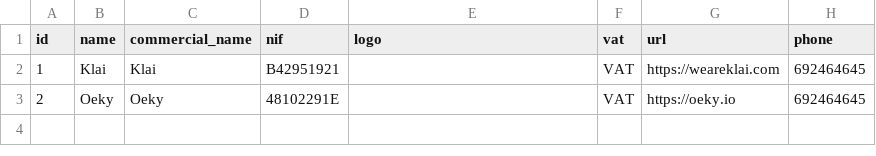
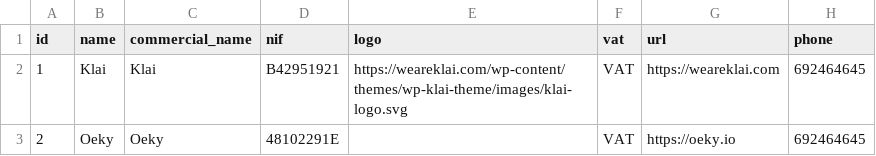
Before and after one commit to arnaugarcia/shop-the-look, a CSV file: src/main/resources/config/liquibase/data/company.csv, drawn as a sheet; only a part is shown; the diff names each change by its address in the sheet, - before the commit and + after, or states it on an @@ line.

Commit message:
Set logo image to company csv data #75 #76

```diff
--- a/src/main/resources/config/liquibase/data/company.csv
+++ b/src/main/resources/config/liquibase/data/company.csv
-E2 (logo): (empty)
+E2 (logo): https://weareklai.com/wp-content/themes/wp-klai-theme/images/klai-logo.svg
```
